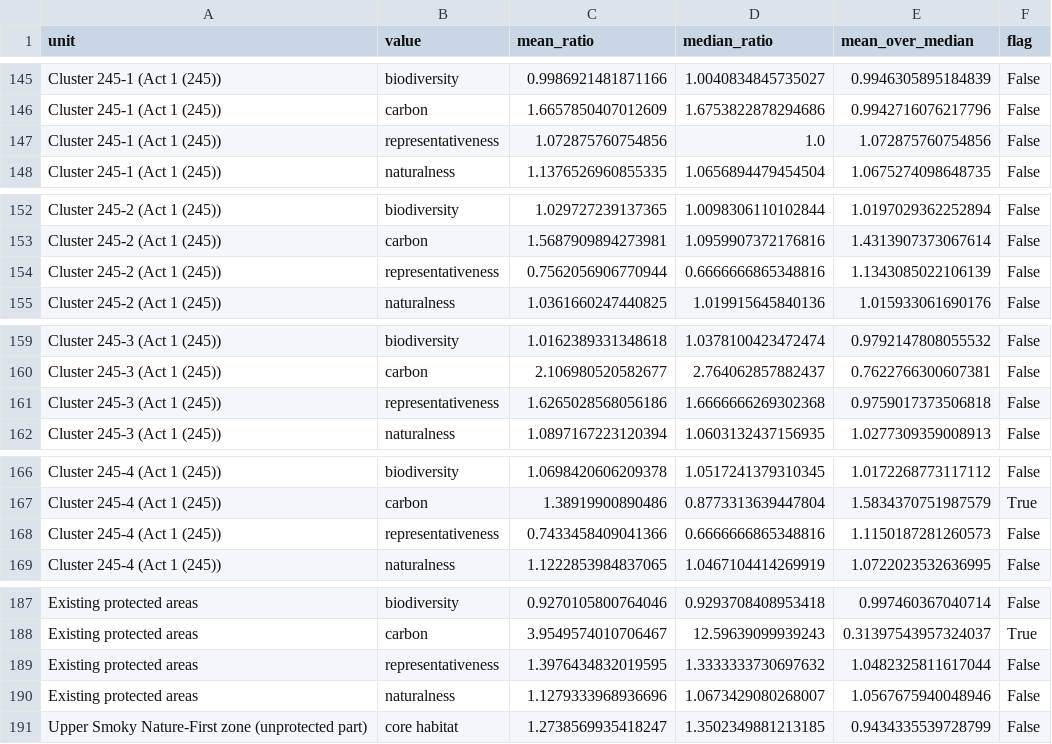
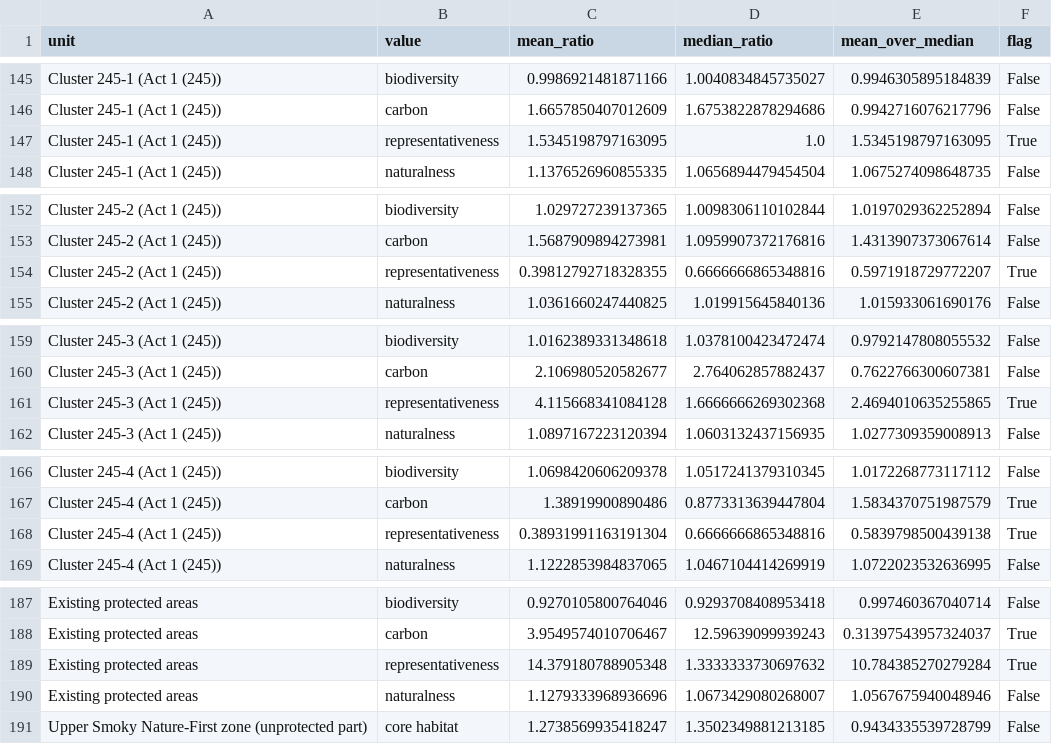
Before and after one commit to bermane/y2y-spatial-optimization, a CSV file: analyses/alberta_prioritization/director_package_y2y_analysis/tables/T-D7_mean_vs_median_check.csv, drawn as a sheet; only a part is shown, gaps mark what is left out; the diff covers the shown part only.

```diff
--- a/analyses/alberta_prioritization/director_package_y2y_analysis/tables/T-D7_mean_vs_median_check.csv
+++ b/analyses/alberta_prioritization/director_package_y2y_analysis/tables/T-D7_mean_vs_median_check.csv
@@ -146,3 +146,3 @@ Cluster 245-1 (Act 1 (245)),biodiversity,0.9986921481871166,1.0040834845735027,0
 Cluster 245-1 (Act 1 (245)),carbon,1.6657850407012609,1.6753822878294686,0.9942716076217796,False
-Cluster 245-1 (Act 1 (245)),representativeness,1.072875760754856,1.0,1.072875760754856,False
+Cluster 245-1 (Act 1 (245)),representativeness,1.5345198797163095,1.0,1.5345198797163095,True
 Cluster 245-1 (Act 1 (245)),naturalness,1.1376526960855335,1.0656894479454504,1.0675274098648735,False
@@ -153,3 +153,3 @@ Cluster 245-2 (Act 1 (245)),biodiversity,1.029727239137365,1.0098306110102844,1.
 Cluster 245-2 (Act 1 (245)),carbon,1.5687909894273981,1.0959907372176816,1.4313907373067614,False
-Cluster 245-2 (Act 1 (245)),representativeness,0.7562056906770944,0.6666666865348816,1.1343085022106139,False
+Cluster 245-2 (Act 1 (245)),representativeness,0.39812792718328355,0.6666666865348816,0.5971918729772207,True
 Cluster 245-2 (Act 1 (245)),naturalness,1.0361660247440825,1.019915645840136,1.015933061690176,False
@@ -160,3 +160,3 @@ Cluster 245-3 (Act 1 (245)),biodiversity,1.0162389331348618,1.0378100423472474,0
 Cluster 245-3 (Act 1 (245)),carbon,2.106980520582677,2.764062857882437,0.7622766300607381,False
-Cluster 245-3 (Act 1 (245)),representativeness,1.6265028568056186,1.6666666269302368,0.9759017373506818,False
+Cluster 245-3 (Act 1 (245)),representativeness,4.115668341084128,1.6666666269302368,2.4694010635255865,True
 Cluster 245-3 (Act 1 (245)),naturalness,1.0897167223120394,1.0603132437156935,1.0277309359008913,False
@@ -167,3 +167,3 @@ Cluster 245-4 (Act 1 (245)),biodiversity,1.0698420606209378,1.0517241379310345,1
 Cluster 245-4 (Act 1 (245)),carbon,1.38919900890486,0.8773313639447804,1.5834370751987579,True
-Cluster 245-4 (Act 1 (245)),representativeness,0.7433458409041366,0.6666666865348816,1.1150187281260573,False
+Cluster 245-4 (Act 1 (245)),representativeness,0.38931991163191304,0.6666666865348816,0.5839798500439138,True
 Cluster 245-4 (Act 1 (245)),naturalness,1.1222853984837065,1.0467104414269919,1.0722023532636995,False
@@ -188,3 +188,3 @@ Existing protected areas,biodiversity,0.9270105800764046,0.9293708408953418,0.99
 Existing protected areas,carbon,3.9549574010706467,12.59639099939243,0.31397543957324037,True
-Existing protected areas,representativeness,1.3976434832019595,1.3333333730697632,1.0482325811617044,False
+Existing protected areas,representativeness,14.379180788905348,1.3333333730697632,10.784385270279284,True
 Existing protected areas,naturalness,1.1279333968936696,1.0673429080268007,1.0567675940048946,False
```
Also changed, not shown: 62 edited cells elsewhere in this file, analyses/alberta_prioritization/director_package_y2y_analysis/tables/T-D0_values.csv, analyses/alberta_prioritization/director_package_y2y_analysis/tables/T-D0_values_rows.csv, 35 other files.
